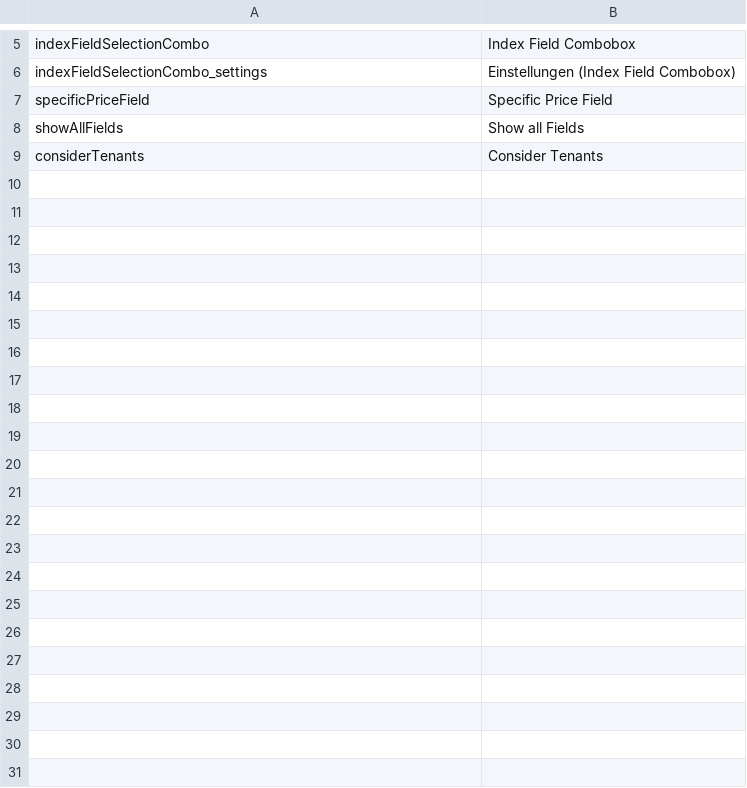
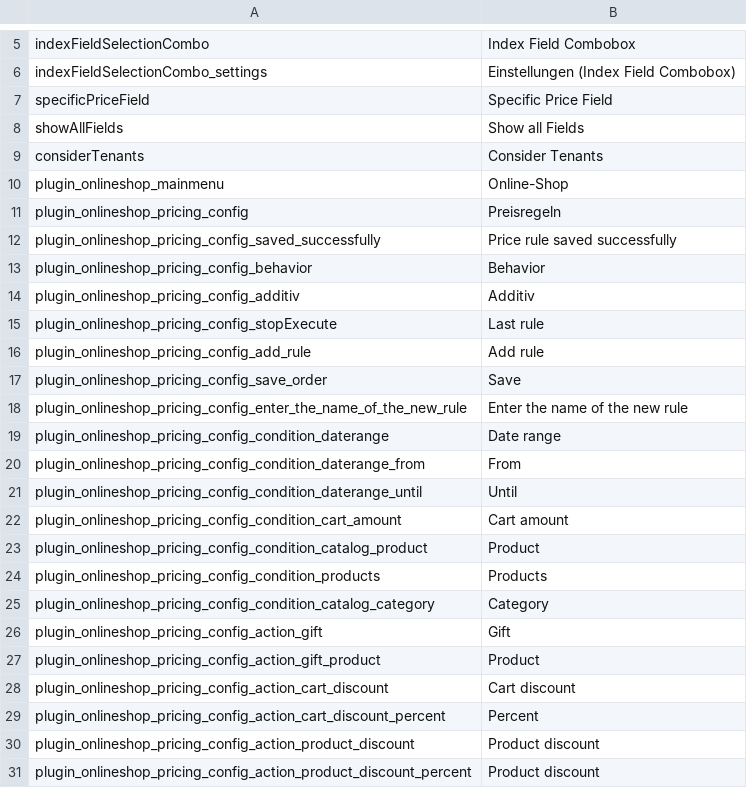
Before and after one commit to pimcore/pimcore, a CSV file: texts/en.csv, drawn as a sheet; only a part is shown, gaps mark what is left out.

```diff
--- a/texts/en.csv
+++ b/texts/en.csv
@@ -9 +9,23 @@ showAllFields,"Show all Fields"
 considerTenants, "Consider Tenants"
+plugin_onlineshop_mainmenu,"Online-Shop"
+plugin_onlineshop_pricing_config,"Preisregeln"
+plugin_onlineshop_pricing_config_saved_successfully,"Price rule saved successfully"
+plugin_onlineshop_pricing_config_behavior,"Behavior"
+plugin_onlineshop_pricing_config_additiv,"Additiv"
+plugin_onlineshop_pricing_config_stopExecute,"Last rule"
+plugin_onlineshop_pricing_config_add_rule,"Add rule"
+plugin_onlineshop_pricing_config_save_order,"Save"
+plugin_onlineshop_pricing_config_enter_the_name_of_the_new_rule,"Enter the name of the new rule"
+plugin_onlineshop_pricing_config_condition_daterange,"Date range"
+plugin_onlineshop_pricing_config_condition_daterange_from,"From"
+plugin_onlineshop_pricing_config_condition_daterange_until,"Until"
+plugin_onlineshop_pricing_config_condition_cart_amount,"Cart amount"
+plugin_onlineshop_pricing_config_condition_catalog_product,"Product"
+plugin_onlineshop_pricing_config_condition_products,"Products"
+plugin_onlineshop_pricing_config_condition_catalog_category,"Category"
+plugin_onlineshop_pricing_config_action_gift,"Gift"
+plugin_onlineshop_pricing_config_action_gift_product,"Product"
+plugin_onlineshop_pricing_config_action_cart_discount,"Cart discount"
+plugin_onlineshop_pricing_config_action_cart_discount_percent,"Percent"
+plugin_onlineshop_pricing_config_action_product_discount,"Product discount"
+plugin_onlineshop_pricing_config_action_product_discount_percent,"Product discount"
```
Also changed, not shown: texts/de.csv, 57 other files.
